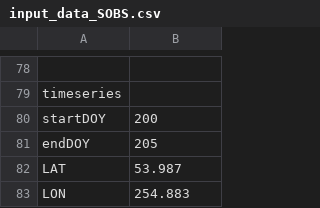
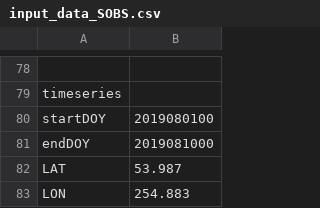
Before and after one commit to zoepierrat/SCOPE, a CSV file: input/input_data_SOBS.csv, drawn as a sheet; only a part is shown, gaps mark what is left out; the diff names each change by its address in the sheet, - before the commit and + after, or states it on an @@ line.

```diff
--- a/input/input_data_SOBS.csv
+++ b/input/input_data_SOBS.csv
-B80: 200
+B80: 2019080100
-B81: 205
+B81: 2019081000
```
Also changed, not shown: input/filenames.csv, 6 other files.
